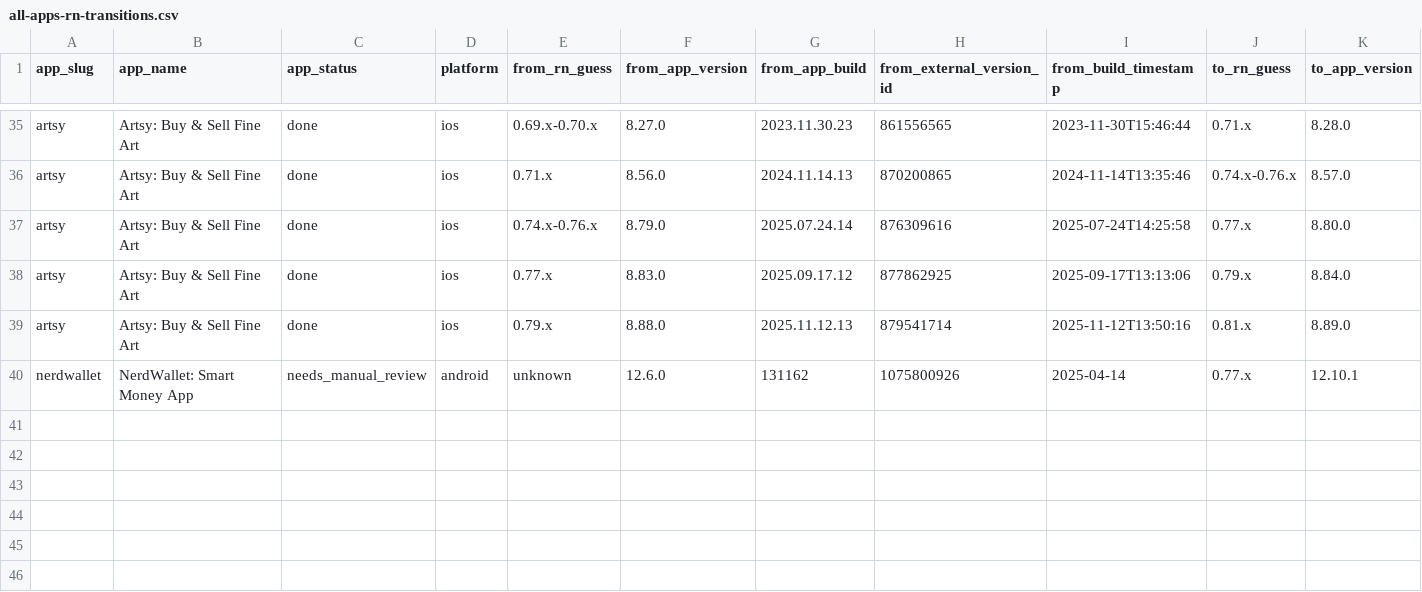
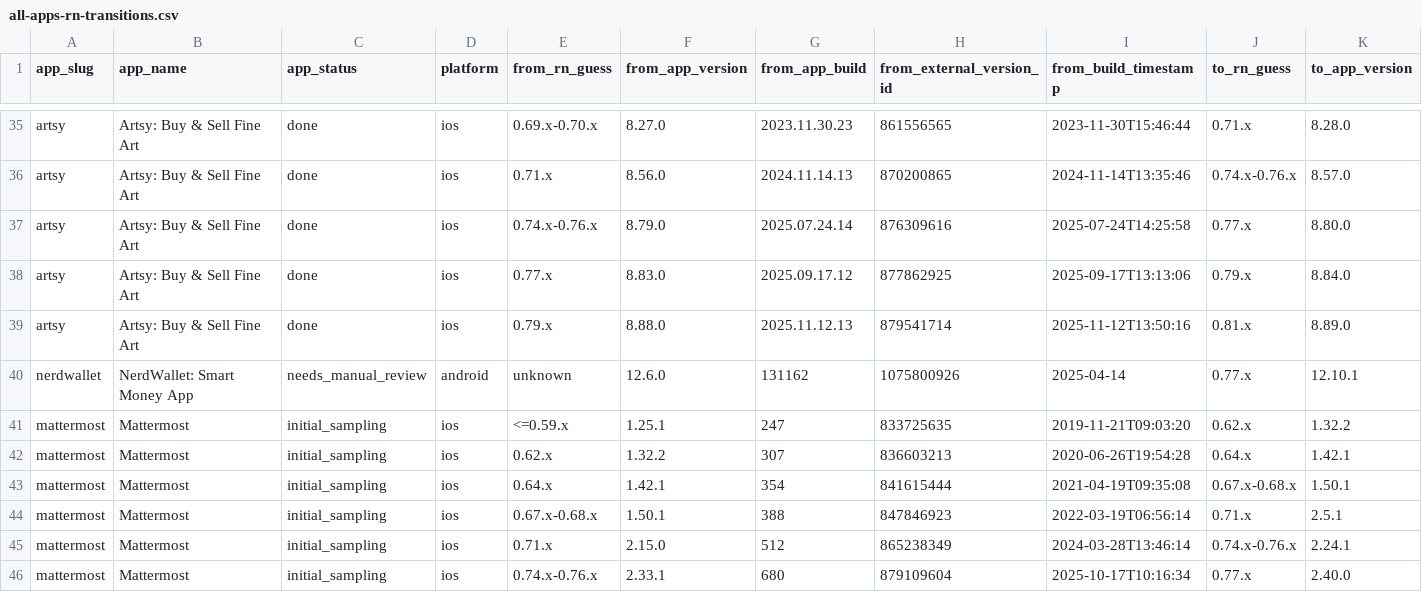
Before and after one commit to wowlocal/rn, a CSV file: reports/all-apps-rn-transitions.csv, drawn as a sheet; only a part is shown, gaps mark what is left out; rows hold the shown columns only; the diff names each change by its address in the sheet, - before the commit and + after, or states it on an @@ line.

```diff
--- a/reports/all-apps-rn-transitions.csv
+++ b/reports/all-apps-rn-transitions.csv
+row 41: mattermost | Mattermost | initial_sampling | ios | <=0.59.x | 1.25.1 | 247 | 833725635 | 2019-11-21T09:03:20 | 0.62.x | 1.32.2
+row 42: mattermost | Mattermost | initial_sampling | ios | 0.62.x | 1.32.2 | 307 | 836603213 | 2020-06-26T19:54:28 | 0.64.x | 1.42.1
+row 43: mattermost | Mattermost | initial_sampling | ios | 0.64.x | 1.42.1 | 354 | 841615444 | 2021-04-19T09:35:08 | 0.67.x-0.68.x | 1.50.1
+row 44: mattermost | Mattermost | initial_sampling | ios | 0.67.x-0.68.x | 1.50.1 | 388 | 847846923 | 2022-03-19T06:56:14 | 0.71.x | 2.5.1
+row 45: mattermost | Mattermost | initial_sampling | ios | 0.71.x | 2.15.0 | 512 | 865238349 | 2024-03-28T13:46:14 | 0.74.x-0.76.x | 2.24.1
+row 46: mattermost | Mattermost | initial_sampling | ios | 0.74.x-0.76.x | 2.33.1 | 680 | 879109604 | 2025-10-17T10:16:34 | 0.77.x | 2.40.0
```
Also changed, not shown: reports/all-apps-rn-timeline.csv, 17 other files.
